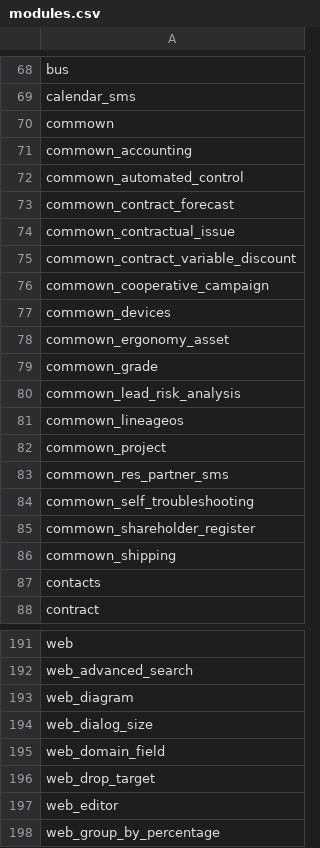
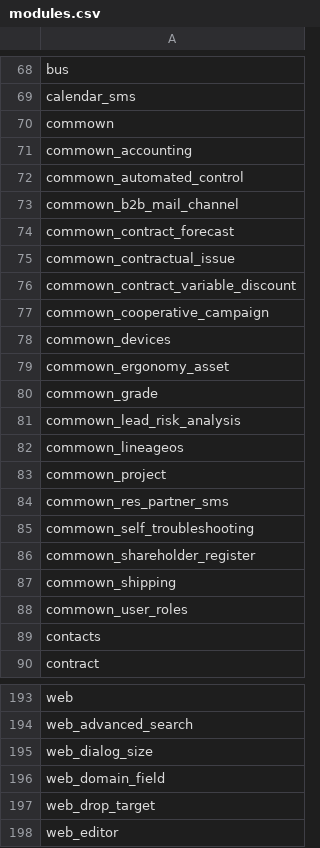
Before and after one commit to commown/odoo_migrate_12_16, a CSV file: modules.csv, drawn as a sheet; only a part is shown, gaps mark what is left out; the shorter side is filled out with more unchanged rows.

Commit message:
Updated modules.csv list from v12 instance

```diff
--- a/modules.csv
+++ b/modules.csv
@@ -72,2 +72,3 @@ commown_accounting
 commown_automated_control
+commown_b2b_mail_channel
 commown_contract_forecast
@@ -86,2 +87,3 @@ commown_shareholder_register
 commown_shipping
+commown_user_roles
 contacts
@@ -192,3 +194,2 @@ web
 web_advanced_search
-web_diagram
 web_dialog_size
```
